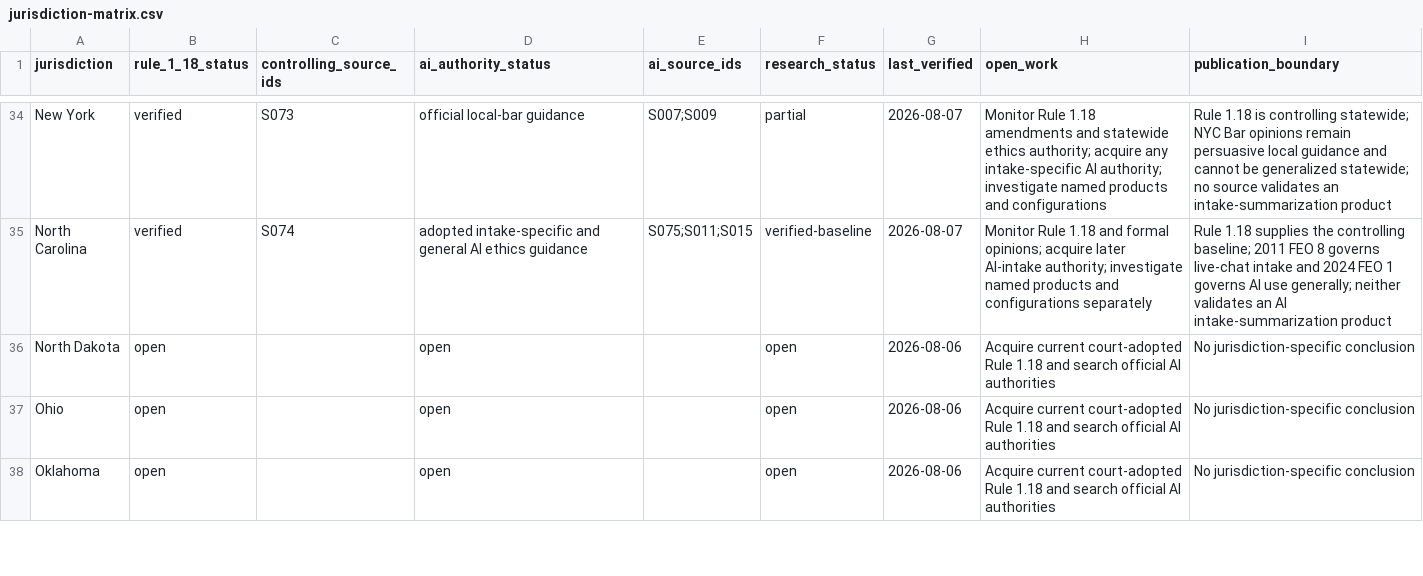
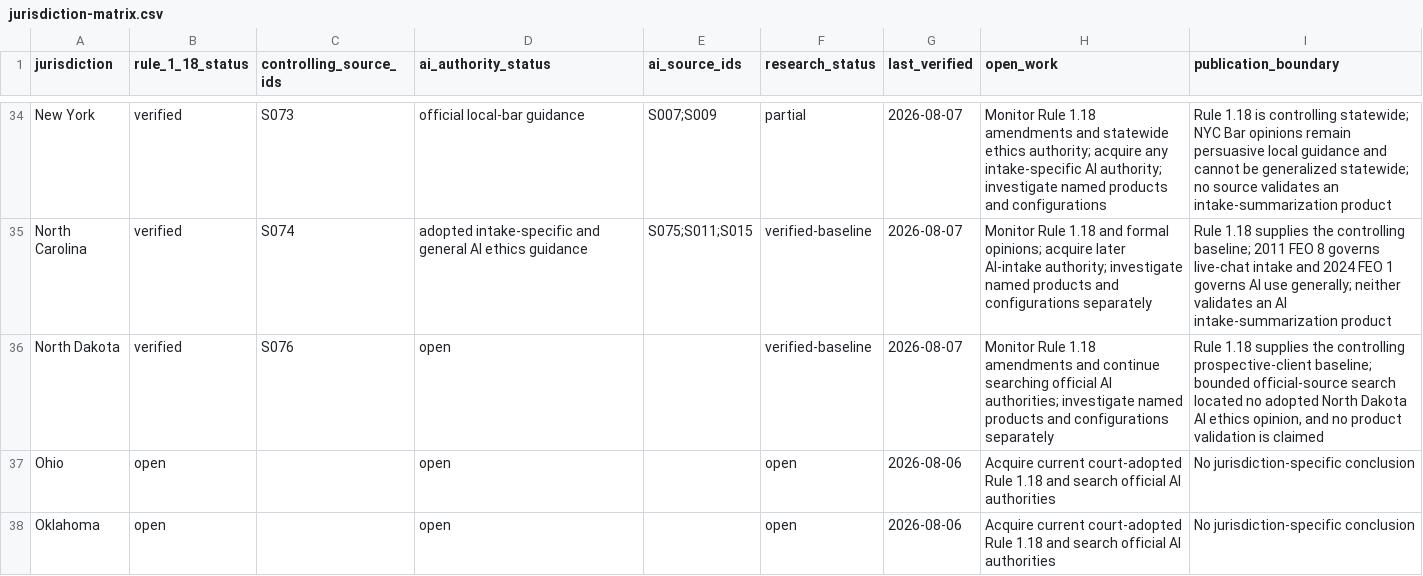
Before and after one commit to rn-collins/aloha-ai-consulting, a CSV file: content/decision-desk/01-intake/jurisdiction-matrix.csv, drawn as a sheet; only a part is shown, gaps mark what is left out.

```diff
--- a/content/decision-desk/01-intake/jurisdiction-matrix.csv
+++ b/content/decision-desk/01-intake/jurisdiction-matrix.csv
@@ -35,3 +35,3 @@ New York,verified,S073,official local-bar guidance,"S007;S009",partial,2026-08-0
 North Carolina,verified,S074,"adopted intake-specific and general AI ethics guidance","S075;S011;S015",verified-baseline,2026-08-07,"Monitor Rule 1.18 and formal opinions; acquire later AI-intake authority; investigate named products and configurations separately","Rule 1.18 supplies the controlling baseline; 2011 FEO 8 governs live-chat intake and 2024 FEO 1 governs AI use generally; neither validates an AI intake-summarization product"
-North Dakota,open,,open,,open,2026-08-06,"Acquire current court-adopted Rule 1.18 and search official AI authorities","No jurisdiction-specific conclusion"
+North Dakota,verified,S076,open,,verified-baseline,2026-08-07,"Monitor Rule 1.18 amendments and continue searching official AI authorities; investigate named products and configurations separately","Rule 1.18 supplies the controlling prospective-client baseline; bounded official-source search located no adopted North Dakota AI ethics opinion, and no product validation is claimed"
 Ohio,open,,open,,open,2026-08-06,"Acquire current court-adopted Rule 1.18 and search official AI authorities","No jurisdiction-specific conclusion"
```
Also changed, not shown: content/decision-desk/01-intake/claim-ledger.csv, content/decision-desk/01-intake/pinpoint-register.csv, 4 other files.
